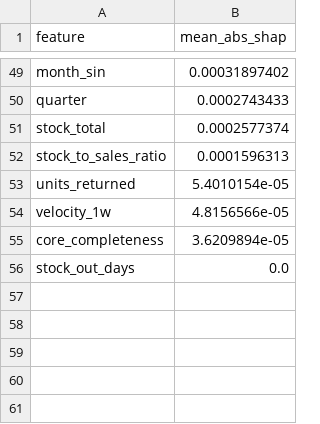
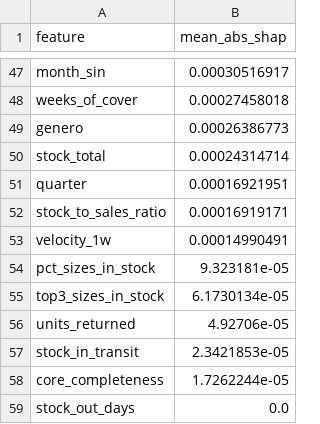
Before and after one commit to sagebhardt/pricing-optimization-ynk, a CSV file: models/bamers/regressor_shap.csv, drawn as a sheet; only a part is shown, gaps mark what is left out; removed rows and columns are numbered as before the commit, all else as after; the diff covers the shown part only; the diff names each change by its address in the sheet, - before the commit and + after, or states it on an @@ line.

```diff
--- a/models/bamers/regressor_shap.csv
+++ b/models/bamers/regressor_shap.csv
-B47 (mean_abs_shap): 0.00031897402
+B47 (mean_abs_shap): 0.00030516917
-row 50: quarter | 0.0002743433
+row 48: weeks_of_cover | 0.00027458018
+row 49: genero | 0.00026386773
-B50 (mean_abs_shap): 0.0002577374
+B50 (mean_abs_shap): 0.00024314714
+row 51: quarter | 0.00016921951
-B52 (mean_abs_shap): 0.0001596313
+B52 (mean_abs_shap): 0.00016919171
-row 53: units_returned | 5.4010154e-05
-B53 (mean_abs_shap): 4.8156566e-05
+B53 (mean_abs_shap): 0.00014990491
+row 54: pct_sizes_in_stock | 9.323181e-05
+row 55: top3_sizes_in_stock | 6.1730134e-05
+row 56: units_returned | 4.92706e-05
+row 57: stock_in_transit | 2.3421853e-05
-B58 (mean_abs_shap): 3.6209894e-05
+B58 (mean_abs_shap): 1.7262244e-05
```
Also changed, not shown: 17 added rows, 19 removed rows and 28 edited cells elsewhere in this file, models/hoka/classifier_shap.csv, models/oakley/classifier_shap.csv, 16 other files.
